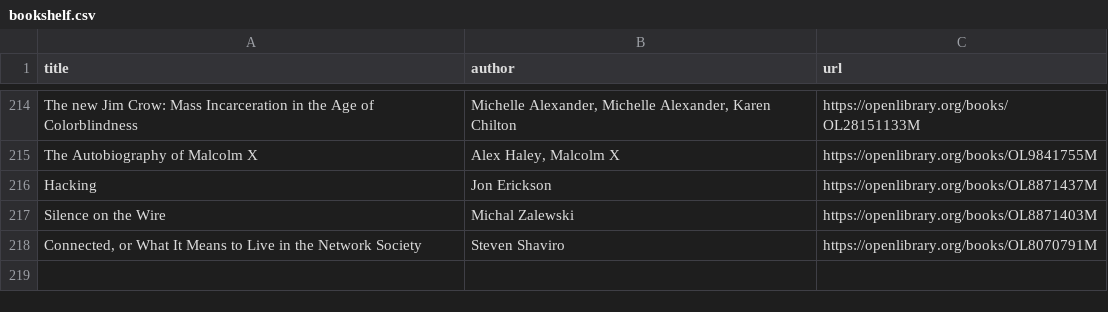
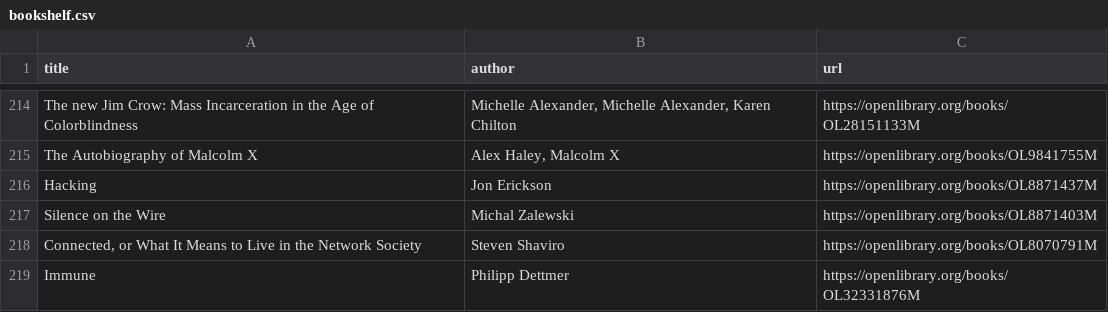
Before and after one commit to ajrudzitis/ajrudzitis.github.io, a CSV file: _data/bookshelf.csv, drawn as a sheet; only a part is shown, gaps mark what is left out; the diff names each change by its address in the sheet, - before the commit and + after, or states it on an @@ line.

Commit message:
Add new book

```diff
--- a/_data/bookshelf.csv
+++ b/_data/bookshelf.csv
+row 219: Immune | Philipp Dettmer | https://openlibrary.org/books/OL32331876M
```
Also changed, not shown: 2 other files.
